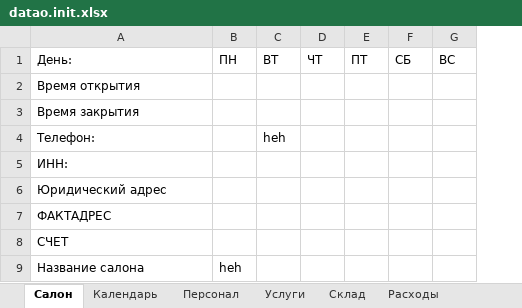
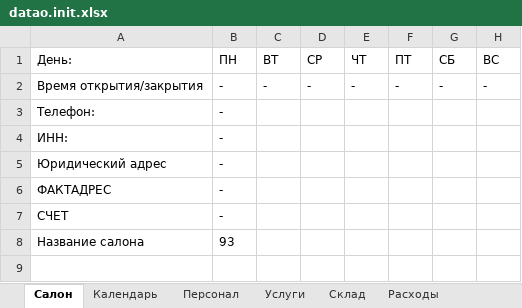
Before and after one commit to ragozin-n/datao, an Excel workbook: DATAO/datao.init.xlsx, sheet Салон, drawn as a sheet; values as stored, in another font and other column widths than the file's, no borders; removed rows and columns are numbered as before the commit, all else as after; the diff names each change by its address in the sheet, - before the commit and + after, or states it on an @@ line.

Commit message:
Create Salon property in Table class; create accessors

```diff
--- a/DATAO/datao.init.xlsx (sheet Салон)
+++ b/DATAO/datao.init.xlsx (sheet Салон)
+column D (СР), empty
-row 2: Время открытия
-row 3: Время закрытия
+row 2: Время открытия/закрытия | - | - | - | - | - | - | -
-B3:B7 (ПН): (empty)
+B3:B7 (ПН): -
-C3 (ВТ): heh
+C3 (ВТ): (empty)
-B8 (ПН): heh
+B8 (ПН): 93
```
Also changed, not shown: 6 other files.
